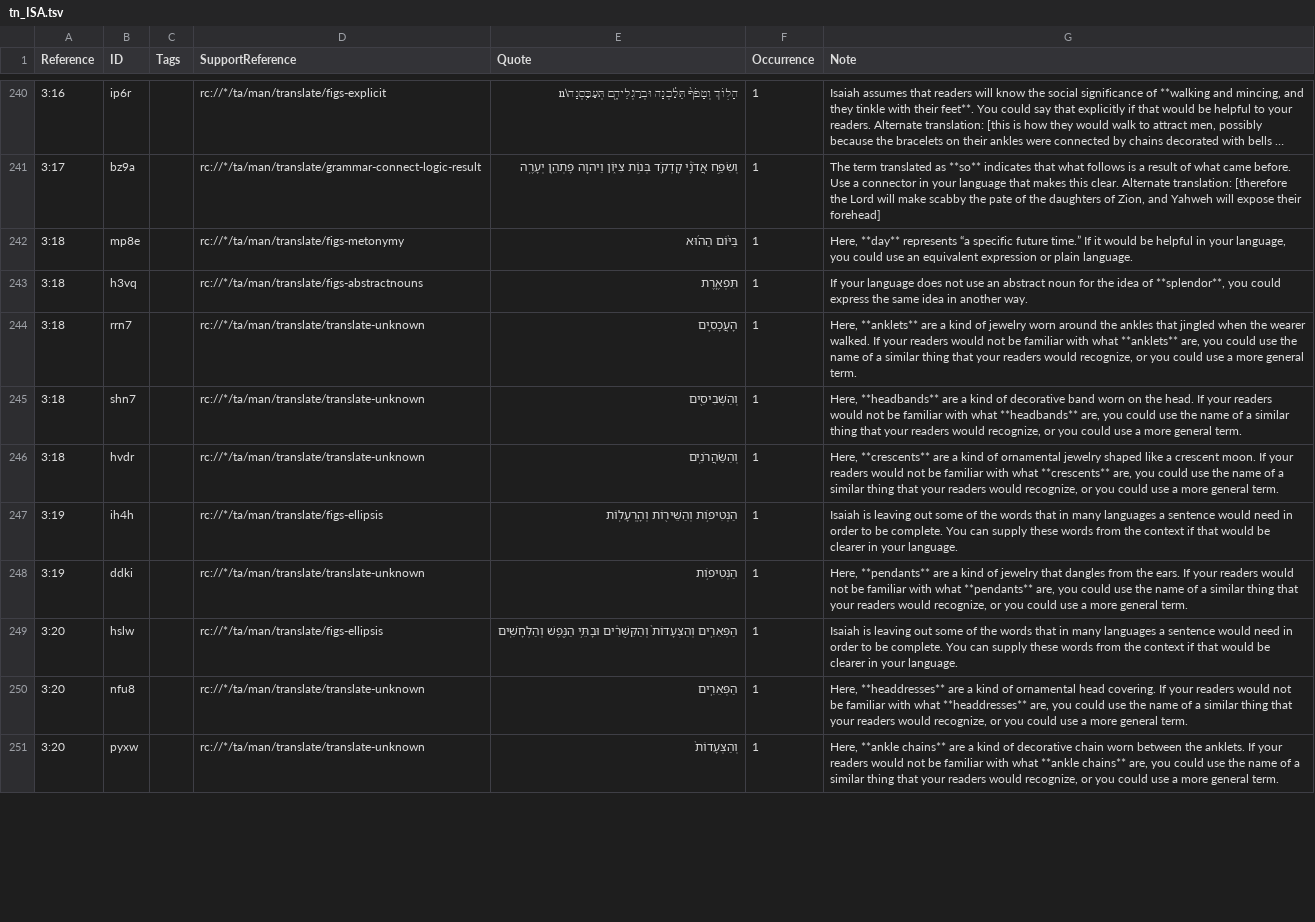
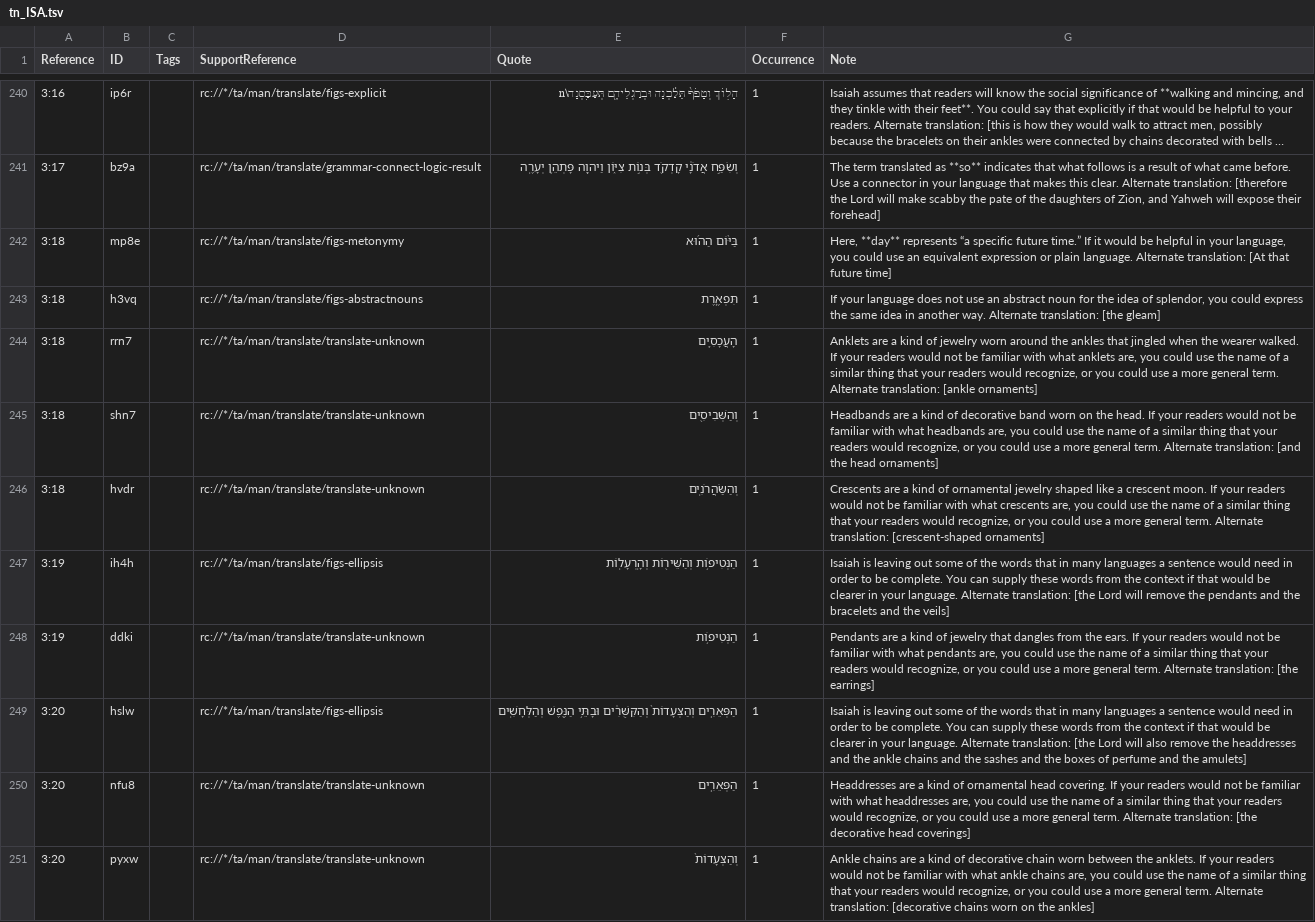
Before and after one commit to ding0t/en_tn, a TSV file: tn_ISA.tsv, drawn as a sheet; only a part is shown, gaps mark what is left out; long unchanged cells end in …; the diff covers the shown part only; the diff names each change by its address in the sheet, - before the commit and + after, or states it on an @@ line.

```diff
--- a/tn_ISA.tsv
+++ b/tn_ISA.tsv
-G242 (Note): …plain language.
+G242 (Note): …plain language. Alternate translation: [At that future time]
-G243 (Note): …idea of **splendor**, you could express the same idea in another way.
+G243 (Note): …idea of splendor, you could express the same idea in another way. Alternate translation: [the gleam]
-G244 (Note): Here, **anklets** are a kind of jewelry worn around the ankles that jingled when the wearer walked. If your readers would not be familiar with what **anklets** are, you could use the name of a similar thing that your readers would recognize, or you could use a more general term.
+G244 (Note): Anklets are a kind of jewelry worn around the ankles that jingled when the wearer walked. If your readers would not be familiar with what anklets are, you could use the name of a similar thing that your readers would recognize, or you could use a more general term. Alternate translation: [ankle ornaments]
-G245 (Note): Here, **headbands** are a kind of decorative band worn on the head. If your readers would not be familiar with what **headbands** are, you could use the name of a similar thing that your readers would recognize, or you could use a more general term.
+G245 (Note): Headbands are a kind of decorative band worn on the head. If your readers would not be familiar with what headbands are, you could use the name of a similar thing that your readers would recognize, or you could use a more general term. Alternate translation: [and the head ornaments]
-G246 (Note): Here, **crescents** are a kind of ornamental jewelry shaped like a crescent moon. If your readers would not be familiar with what **crescents** are, you could use the name of a similar thing that your readers would recognize, or you could use a more general term.
+G246 (Note): Crescents are a kind of ornamental jewelry shaped like a crescent moon. If your readers would not be familiar with what crescents are, you could use the name of a similar thing that your readers would recognize, or you could use a more general term. Alternate translation: [crescent-shaped ornaments]
-G247 (Note): …your language.
+G247 (Note): …your language. Alternate translation: [the Lord will remove the pendants and the bracelets and the veils]
-G248 (Note): Here, **pendants** are a kind of jewelry that dangles from the ears. If your readers would not be familiar with what **pendants** are, you could use the name of a similar thing that your readers would recognize, or you could use a more general term.
+G248 (Note): Pendants are a kind of jewelry that dangles from the ears. If your readers would not be familiar with what pendants are, you could use the name of a similar thing that your readers would recognize, or you could use a more general term. Alternate translation: [the earrings]
-G249 (Note): …your language.
+G249 (Note): …your language. Alternate translation: [the Lord will also remove the headdresses and the ankle chains and the sashes and the boxes of perfume and the amulets]
-G250 (Note): Here, **headdresses** are a kind of ornamental head covering. If your readers would not be familiar with what **headdresses** are, you could use the name of a similar thing that your readers would recognize, or you could use a more general term.
+G250 (Note): Headdresses are a kind of ornamental head covering. If your readers would not be familiar with what headdresses are, you could use the name of a similar thing that your readers would recognize, or you could use a more general term. Alternate translation: [the decorative head coverings]
-G251 (Note): Here, **ankle chains** are a kind of decorative chain worn between the anklets. If your readers would not be familiar with what **ankle chains** are, you could use the name of a similar thing that your readers would recognize, or you could use a more general term.
+G251 (Note): Ankle chains are a kind of decorative chain worn between the anklets. If your readers would not be familiar with what ankle chains are, you could use the name of a similar thing that your readers would recognize, or you could use a more general term. Alternate translation: [decorative chains worn on the ankles]
```
Also changed, not shown: 10 edited cells elsewhere in this file.
